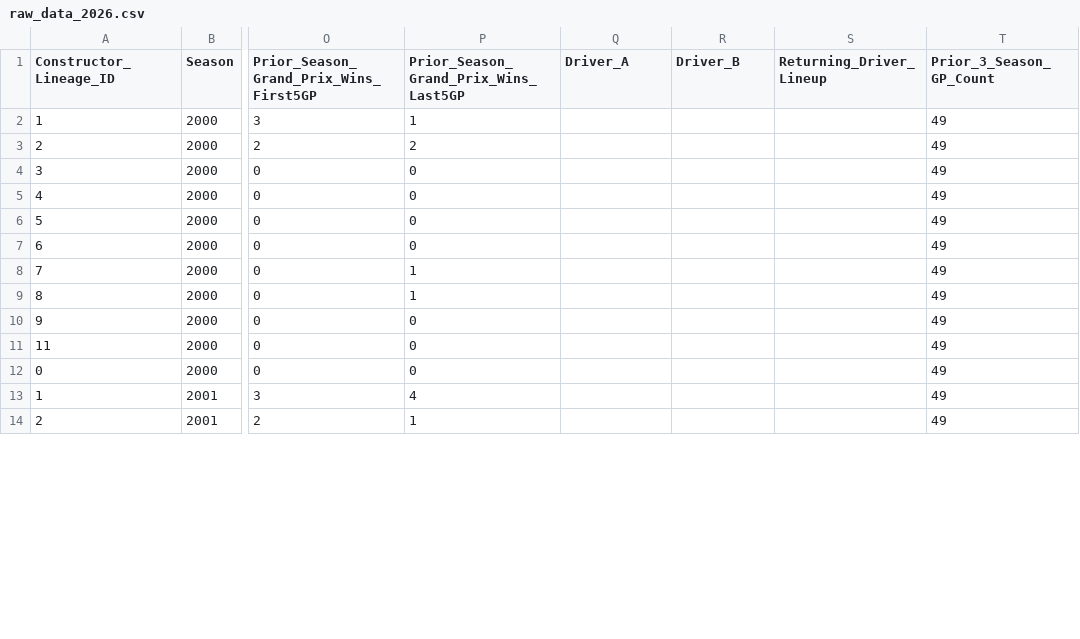
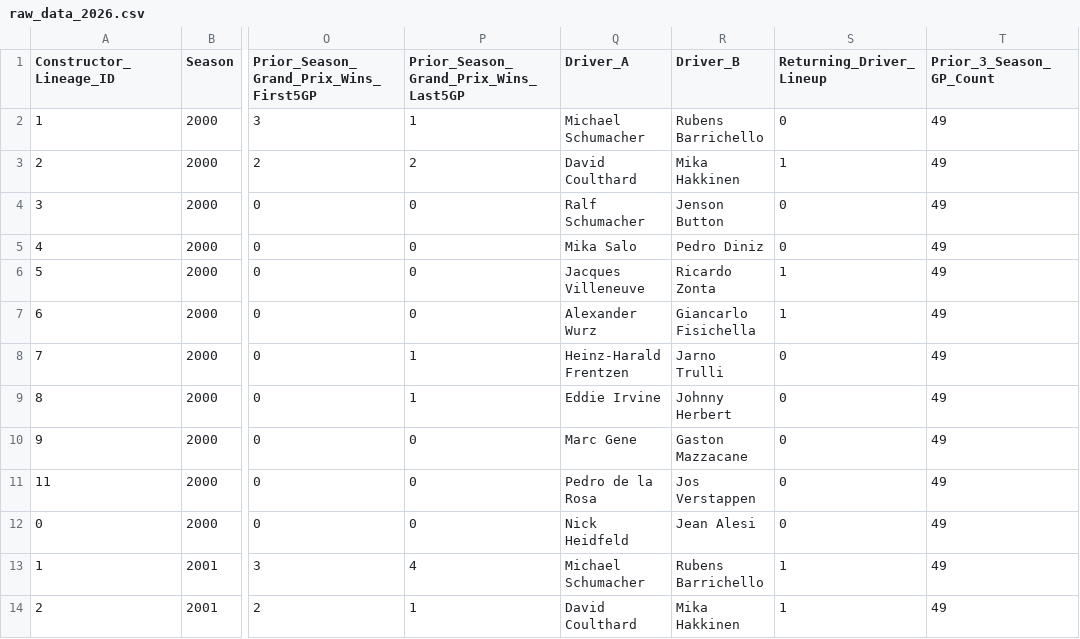
Before and after one commit to owen-simon/Formula-1-Constructor-Repository, a CSV file: Data_Files/raw_data_2026.csv, drawn as a sheet; only a part is shown, gaps mark what is left out; the diff covers the shown part only; the diff names each change by its address in the sheet, - before the commit and + after, or states it on an @@ line.

Commit message:
driver names match supplementary data

```diff
--- a/Data_Files/raw_data_2026.csv
+++ b/Data_Files/raw_data_2026.csv
-Q2 (Driver_A): (empty)
+Q2 (Driver_A): Michael Schumacher
-R2 (Driver_B): (empty)
+R2 (Driver_B): Rubens Barrichello
-S2 (Returning_Driver_Lineup): (empty)
+S2 (Returning_Driver_Lineup): 0
-Q3 (Driver_A): (empty)
+Q3 (Driver_A): David Coulthard
-R3 (Driver_B): (empty)
+R3 (Driver_B): Mika Hakkinen
-S3 (Returning_Driver_Lineup): (empty)
+S3 (Returning_Driver_Lineup): 1
-Q4 (Driver_A): (empty)
+Q4 (Driver_A): Ralf Schumacher
-R4 (Driver_B): (empty)
+R4 (Driver_B): Jenson Button
-S4:S5 (Returning_Driver_Lineup): (empty)
+S4:S5 (Returning_Driver_Lineup): 0
-Q5 (Driver_A): (empty)
+Q5 (Driver_A): Mika Salo
-R5 (Driver_B): (empty)
+R5 (Driver_B): Pedro Diniz
-Q6 (Driver_A): (empty)
+Q6 (Driver_A): Jacques Villeneuve
-R6 (Driver_B): (empty)
+R6 (Driver_B): Ricardo Zonta
-S6:S7 (Returning_Driver_Lineup): (empty)
+S6:S7 (Returning_Driver_Lineup): 1
-Q7 (Driver_A): (empty)
+Q7 (Driver_A): Alexander Wurz
-R7 (Driver_B): (empty)
+R7 (Driver_B): Giancarlo Fisichella
-Q8 (Driver_A): (empty)
+Q8 (Driver_A): Heinz-Harald Frentzen
-R8 (Driver_B): (empty)
+R8 (Driver_B): Jarno Trulli
-S8:S12 (Returning_Driver_Lineup): (empty)
+S8:S12 (Returning_Driver_Lineup): 0
-Q9 (Driver_A): (empty)
+Q9 (Driver_A): Eddie Irvine
-R9 (Driver_B): (empty)
+R9 (Driver_B): Johnny Herbert
-Q10 (Driver_A): (empty)
+Q10 (Driver_A): Marc Gene
-R10 (Driver_B): (empty)
+R10 (Driver_B): Gaston Mazzacane
-Q11 (Driver_A): (empty)
+Q11 (Driver_A): Pedro de la Rosa
-R11 (Driver_B): (empty)
+R11 (Driver_B): Jos Verstappen
-Q12 (Driver_A): (empty)
+Q12 (Driver_A): Nick Heidfeld
-R12 (Driver_B): (empty)
+R12 (Driver_B): Jean Alesi
-Q13 (Driver_A): (empty)
+Q13 (Driver_A): Michael Schumacher
-R13 (Driver_B): (empty)
+R13 (Driver_B): Rubens Barrichello
-S13:S14 (Returning_Driver_Lineup): (empty)
+S13:S14 (Returning_Driver_Lineup): 1
-Q14 (Driver_A): (empty)
+Q14 (Driver_A): David Coulthard
-R14 (Driver_B): (empty)
+R14 (Driver_B): Mika Hakkinen
```
Also changed, not shown: 45 edited cells elsewhere in this file, Data_Files/laps_completed.csv, 1 other file.
